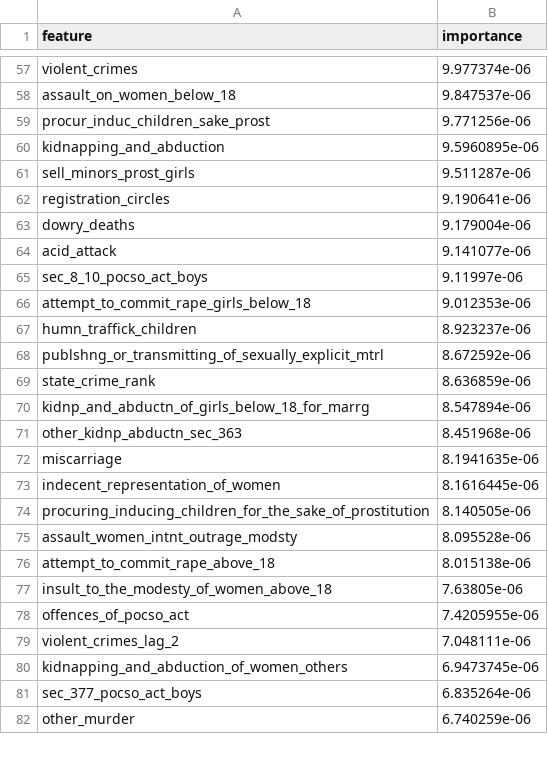
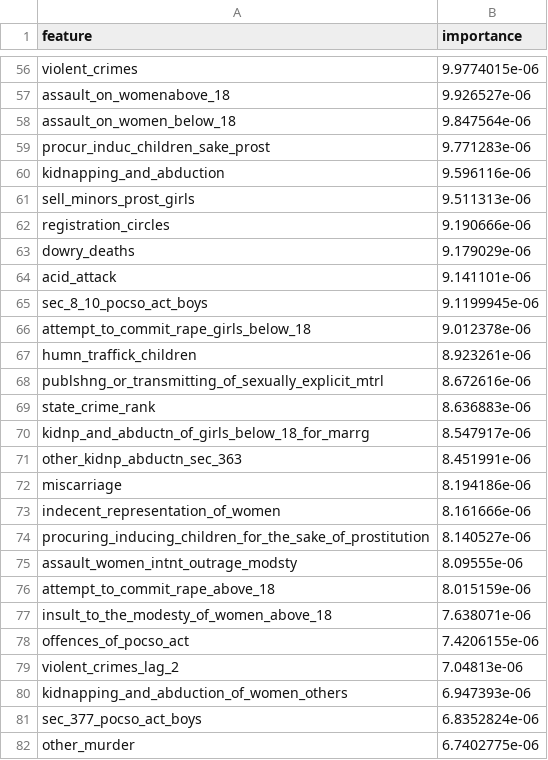
Before and after one commit to 027-rishabh/crimePridiction, a CSV file: results/feature_importance/xgboost_features.csv, drawn as a sheet; only a part is shown, gaps mark what is left out; addresses are those after the commit; the diff covers the shown part only; the diff names each change by its address in the sheet, - before the commit and + after, or states it on an @@ line.

```diff
--- a/results/feature_importance/xgboost_features.csv
+++ b/results/feature_importance/xgboost_features.csv
-B56 (importance): 9.977374e-06
+B56 (importance): 9.9774015e-06
+row 57: assault_on_womenabove_18 | 9.926527e-06
-B58 (importance): 9.847537e-06
+B58 (importance): 9.847564e-06
-B59 (importance): 9.771256e-06
+B59 (importance): 9.771283e-06
-B60 (importance): 9.5960895e-06
+B60 (importance): 9.596116e-06
-B61 (importance): 9.511287e-06
+B61 (importance): 9.511313e-06
-B62 (importance): 9.190641e-06
+B62 (importance): 9.190666e-06
-B63 (importance): 9.179004e-06
+B63 (importance): 9.179029e-06
-B64 (importance): 9.141077e-06
+B64 (importance): 9.141101e-06
-B65 (importance): 9.11997e-06
+B65 (importance): 9.1199945e-06
-B66 (importance): 9.012353e-06
+B66 (importance): 9.012378e-06
-B67 (importance): 8.923237e-06
+B67 (importance): 8.923261e-06
-B68 (importance): 8.672592e-06
+B68 (importance): 8.672616e-06
-B69 (importance): 8.636859e-06
+B69 (importance): 8.636883e-06
-B70 (importance): 8.547894e-06
+B70 (importance): 8.547917e-06
-B71 (importance): 8.451968e-06
+B71 (importance): 8.451991e-06
-B72 (importance): 8.1941635e-06
+B72 (importance): 8.194186e-06
-B73 (importance): 8.1616445e-06
+B73 (importance): 8.161666e-06
-B74 (importance): 8.140505e-06
+B74 (importance): 8.140527e-06
-B75 (importance): 8.095528e-06
+B75 (importance): 8.09555e-06
-B76 (importance): 8.015138e-06
+B76 (importance): 8.015159e-06
-B77 (importance): 7.63805e-06
+B77 (importance): 7.638071e-06
-B78 (importance): 7.4205955e-06
+B78 (importance): 7.4206155e-06
-B79 (importance): 7.048111e-06
+B79 (importance): 7.04813e-06
-B80 (importance): 6.9473745e-06
+B80 (importance): 6.947393e-06
-B81 (importance): 6.835264e-06
+B81 (importance): 6.8352824e-06
-B82 (importance): 6.740259e-06
+B82 (importance): 6.7402775e-06
```
Also changed, not shown: 2 removed rows, 49 moved rows and 104 edited cells elsewhere in this file, results/feature_importance/random_forest_features.csv, 44 other files.
